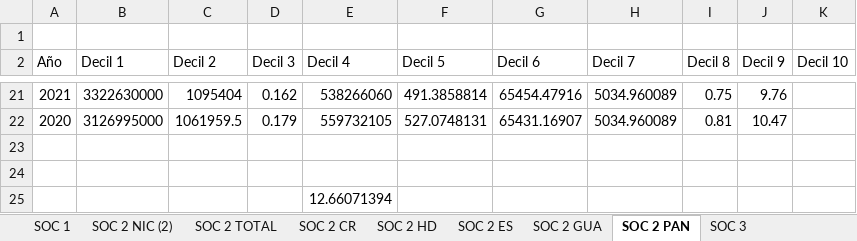
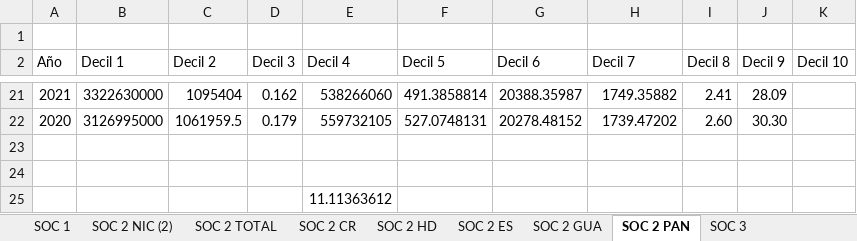
Before and after one commit to giovanni-serrano/siepac-analysis, an Excel workbook: data/raw_equipo/SOCs.xlsx, sheet SOC 2 PAN, drawn as a sheet; only a part is shown, gaps mark what is left out; values as stored, in another font and other column widths than the file's, no borders; the diff covers the shown part only; the diff names each change by its address in the sheet, - before the commit and + after, or states it on an @@ line.

```diff
--- a/data/raw_equipo/SOCs.xlsx (sheet SOC 2 PAN)
+++ b/data/raw_equipo/SOCs.xlsx (sheet SOC 2 PAN)
-G21 (Decil 6): 65454.47916
+G21 (Decil 6): 20388.35987
-H21 (Decil 7): 5034.960089
+H21 (Decil 7): 1749.35882
-I21 (Decil 8): 0.75
+I21 (Decil 8): 2.41
-J21 (Decil 9): 9.76
+J21 (Decil 9): 28.09
-G22 (Decil 6): 65431.16907
+G22 (Decil 6): 20278.48152
-H22 (Decil 7): 5034.960089
+H22 (Decil 7): 1739.47202
-I22 (Decil 8): 0.81
+I22 (Decil 8): 2.60
-J22 (Decil 9): 10.47
+J22 (Decil 9): 30.30
-E25 (Decil 4): 12.66071394
+E25 (Decil 4): 11.11363612
```
Also changed, not shown: 9 added rows, 9 removed rows and 12 edited cells elsewhere in this sheet, sheet SOC 2 GUA, sheet SOC 2 TOTAL, sheet SOC 3, data/processed/indicadores_ECO_SIEPAC.xlsx, data/processed/indicadores_ENV_SIEPAC.xlsx, 4 other files.
